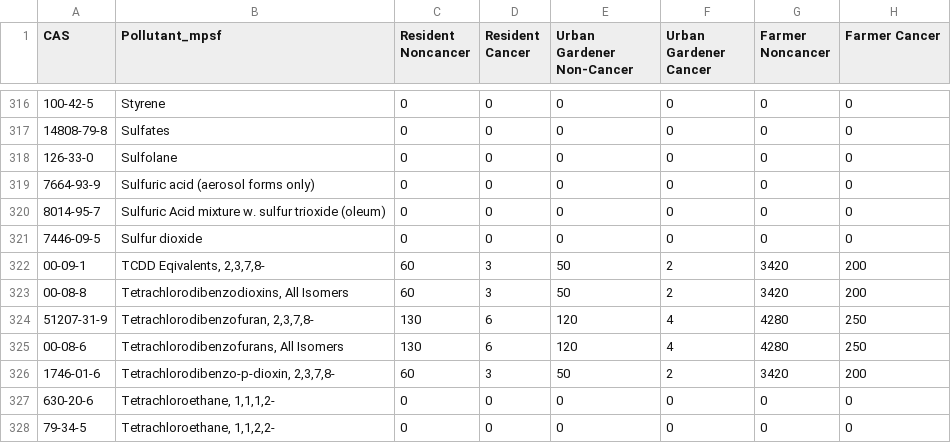
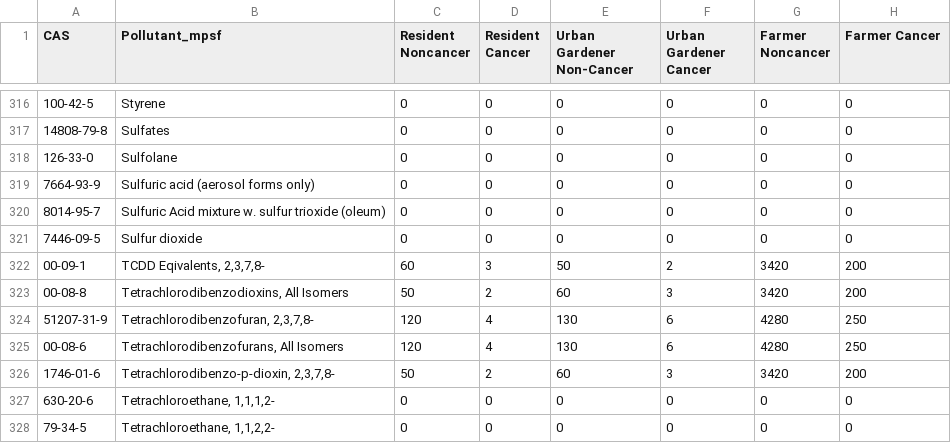
Before and after one commit to dKvale/airscreen, a CSV file: data/multi_pathway_risk_factors.csv, drawn as a sheet; only a part is shown, gaps mark what is left out; the diff names each change by its address in the sheet, - before the commit and + after, or states it on an @@ line.

Commit message:
Update multi_pathway_risk_factors.csv

```diff
--- a/data/multi_pathway_risk_factors.csv
+++ b/data/multi_pathway_risk_factors.csv
-C323 (Resident Noncancer): 60
+C323 (Resident Noncancer): 50
-D323 (Resident Cancer): 3
+D323 (Resident Cancer): 2
-E323 (Urban Gardener Non-Cancer): 50
+E323 (Urban Gardener Non-Cancer): 60
-F323 (Urban Gardener Cancer): 2
+F323 (Urban Gardener Cancer): 3
-C324:C325 (Resident Noncancer): 130
+C324:C325 (Resident Noncancer): 120
-D324:D325 (Resident Cancer): 6
+D324:D325 (Resident Cancer): 4
-E324:E325 (Urban Gardener Non-Cancer): 120
+E324:E325 (Urban Gardener Non-Cancer): 130
-F324:F325 (Urban Gardener Cancer): 4
+F324:F325 (Urban Gardener Cancer): 6
-C326 (Resident Noncancer): 60
+C326 (Resident Noncancer): 50
-D326 (Resident Cancer): 3
+D326 (Resident Cancer): 2
-E326 (Urban Gardener Non-Cancer): 50
+E326 (Urban Gardener Non-Cancer): 60
-F326 (Urban Gardener Cancer): 2
+F326 (Urban Gardener Cancer): 3
```
